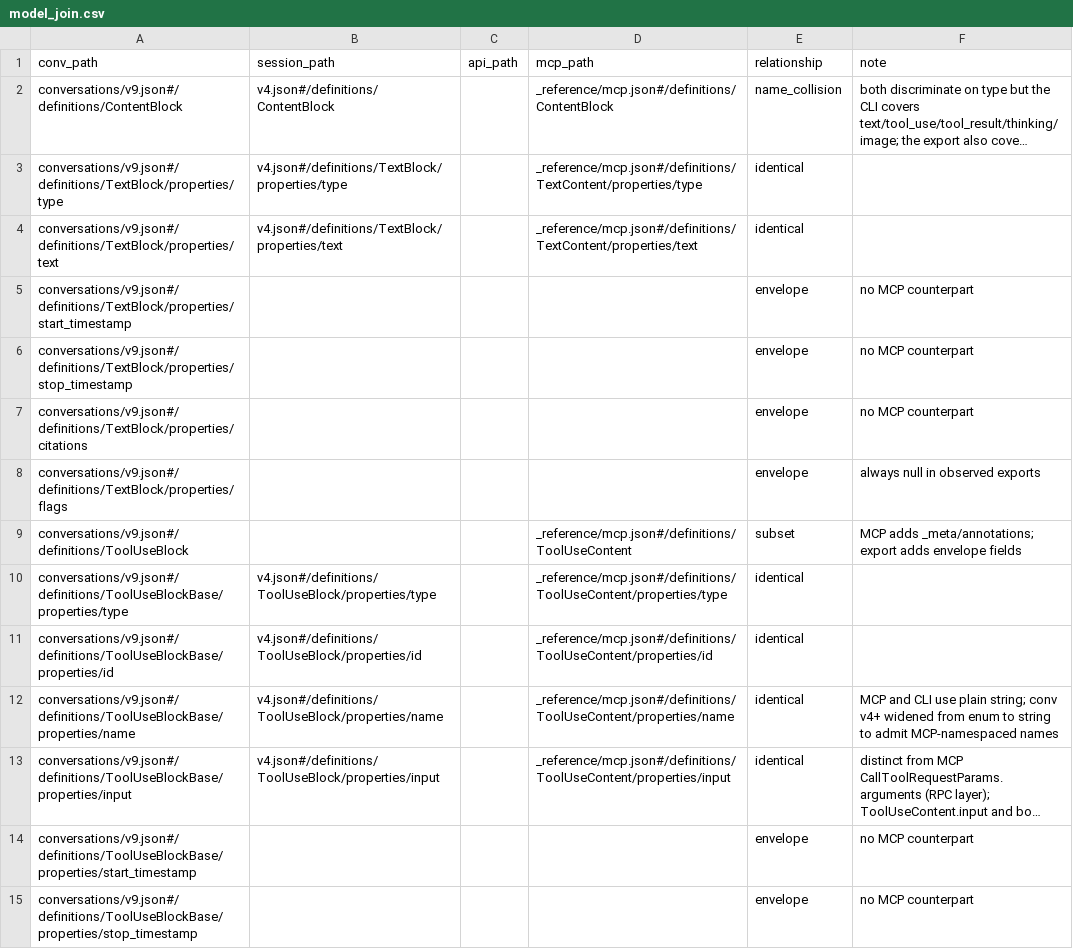
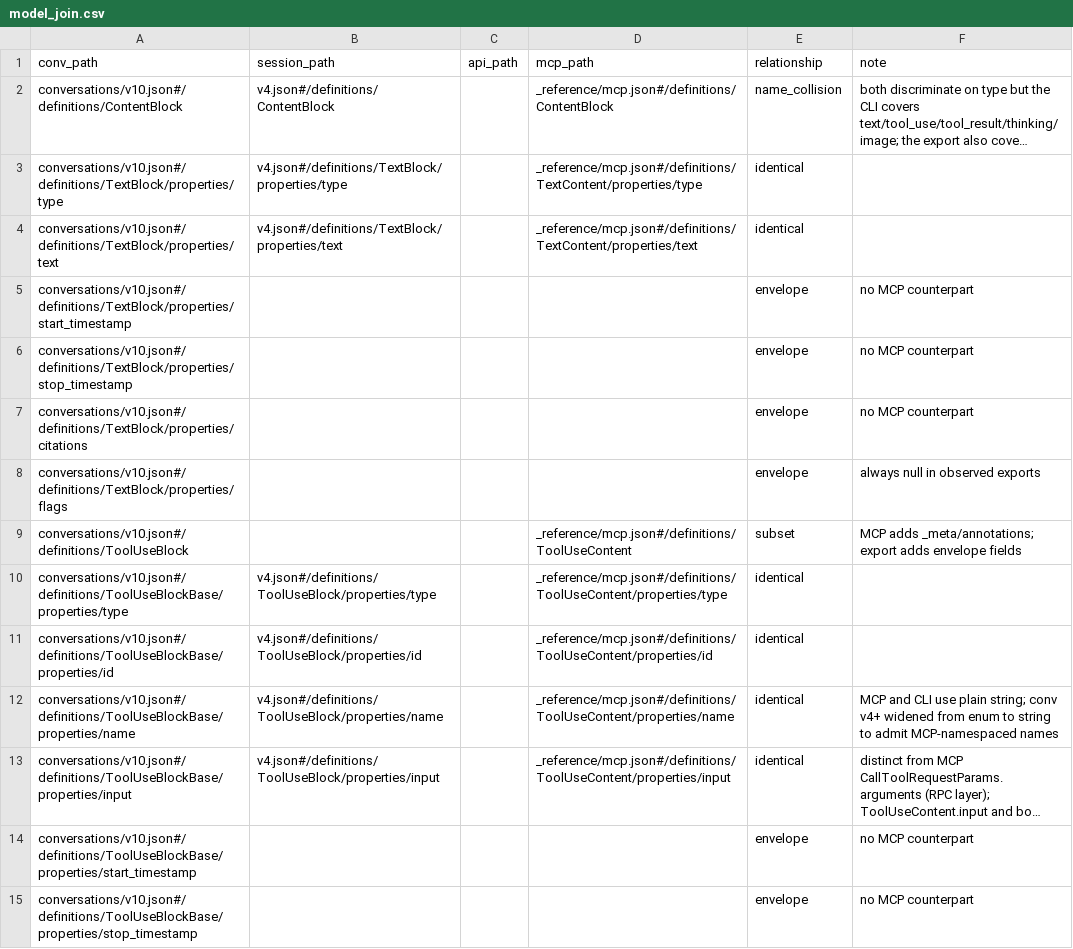
Before and after one commit to rpus/corpus-yoga, a CSV file: rsc/schema/model_join.csv, drawn as a sheet; only a part is shown; long unchanged cells end in …; the diff covers the shown part only; the diff names each change by its address in the sheet, - before the commit and + after, or states it on an @@ line.

```diff
--- a/rsc/schema/model_join.csv
+++ b/rsc/schema/model_join.csv
-A2 (conv_path): conversations/v9.json#/definitions/ContentBlock
+A2 (conv_path): conversations/v10.json#/definitions/ContentBlock
-A3 (conv_path): conversations/v9.json#/definitions/TextBlock/properties/type
+A3 (conv_path): conversations/v10.json#/definitions/TextBlock/properties/type
-A4 (conv_path): conversations/v9.json#/definitions/TextBlock/properties/text
+A4 (conv_path): conversations/v10.json#/definitions/TextBlock/properties/text
-A5 (conv_path): conversations/v9.json#/definitions/TextBlock/properties/start_timestamp
+A5 (conv_path): conversations/v10.json#/definitions/TextBlock/properties/start_timestamp
-A6 (conv_path): conversations/v9.json#/definitions/TextBlock/properties/stop_timestamp
+A6 (conv_path): conversations/v10.json#/definitions/TextBlock/properties/stop_timestamp
-A7 (conv_path): conversations/v9.json#/definitions/TextBlock/properties/citations
+A7 (conv_path): conversations/v10.json#/definitions/TextBlock/properties/citations
-A8 (conv_path): conversations/v9.json#/definitions/TextBlock/properties/flags
+A8 (conv_path): conversations/v10.json#/definitions/TextBlock/properties/flags
-A9 (conv_path): conversations/v9.json#/definitions/ToolUseBlock
+A9 (conv_path): conversations/v10.json#/definitions/ToolUseBlock
-A10 (conv_path): conversations/v9.json#/definitions/ToolUseBlockBase/properties/type
+A10 (conv_path): conversations/v10.json#/definitions/ToolUseBlockBase/properties/type
-A11 (conv_path): conversations/v9.json#/definitions/ToolUseBlockBase/properties/id
+A11 (conv_path): conversations/v10.json#/definitions/ToolUseBlockBase/properties/id
-A12 (conv_path): conversations/v9.json#/definitions/ToolUseBlockBase/properties/name
+A12 (conv_path): conversations/v10.json#/definitions/ToolUseBlockBase/properties/name
-A13 (conv_path): conversations/v9.json#/definitions/ToolUseBlockBase/properties/input
+A13 (conv_path): conversations/v10.json#/definitions/ToolUseBlockBase/properties/input
-A14 (conv_path): conversations/v9.json#/definitions/ToolUseBlockBase/properties/start_timestamp
+A14 (conv_path): conversations/v10.json#/definitions/ToolUseBlockBase/properties/start_timestamp
-A15 (conv_path): conversations/v9.json#/definitions/ToolUseBlockBase/properties/stop_timestamp
+A15 (conv_path): conversations/v10.json#/definitions/ToolUseBlockBase/properties/stop_timestamp
```
Also changed, not shown: 1 added row and 51 edited cells elsewhere in this file, 9 other files.
